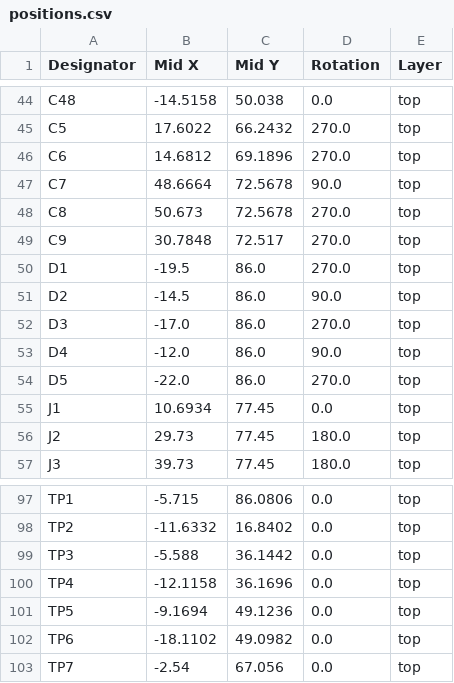
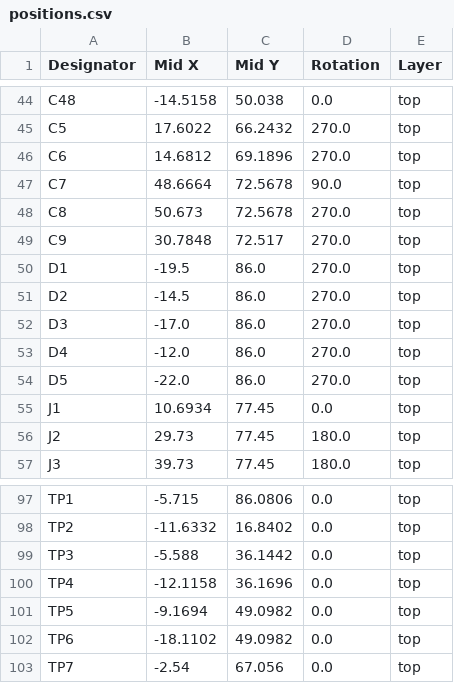
Before and after one commit to zapta/daq, a CSV file: adc/kicad/JLCPCB/version_0_1/positions.csv, drawn as a sheet; only a part is shown, gaps mark what is left out.

```diff
--- a/adc/kicad/JLCPCB/version_0_1/positions.csv
+++ b/adc/kicad/JLCPCB/version_0_1/positions.csv
@@ -50,5 +50,5 @@ C9,30.7848,72.517,270.0,top
 D1,-19.5,86.0,270.0,top
-D2,-14.5,86.0,90.0,top
+D2,-14.5,86.0,270.0,top
 D3,-17.0,86.0,270.0,top
-D4,-12.0,86.0,90.0,top
+D4,-12.0,86.0,270.0,top
 D5,-22.0,86.0,270.0,top
@@ -100,3 +100,3 @@ TP3,-5.588,36.1442,0.0,top
 TP4,-12.1158,36.1696,0.0,top
-TP5,-9.1694,49.1236,0.0,top
+TP5,-9.1694,49.0982,0.0,top
 TP6,-18.1102,49.0982,0.0,top
```
Also changed, not shown: adc/kicad/JLCPCB/version_0_1/bom.csv, 7 other files.
